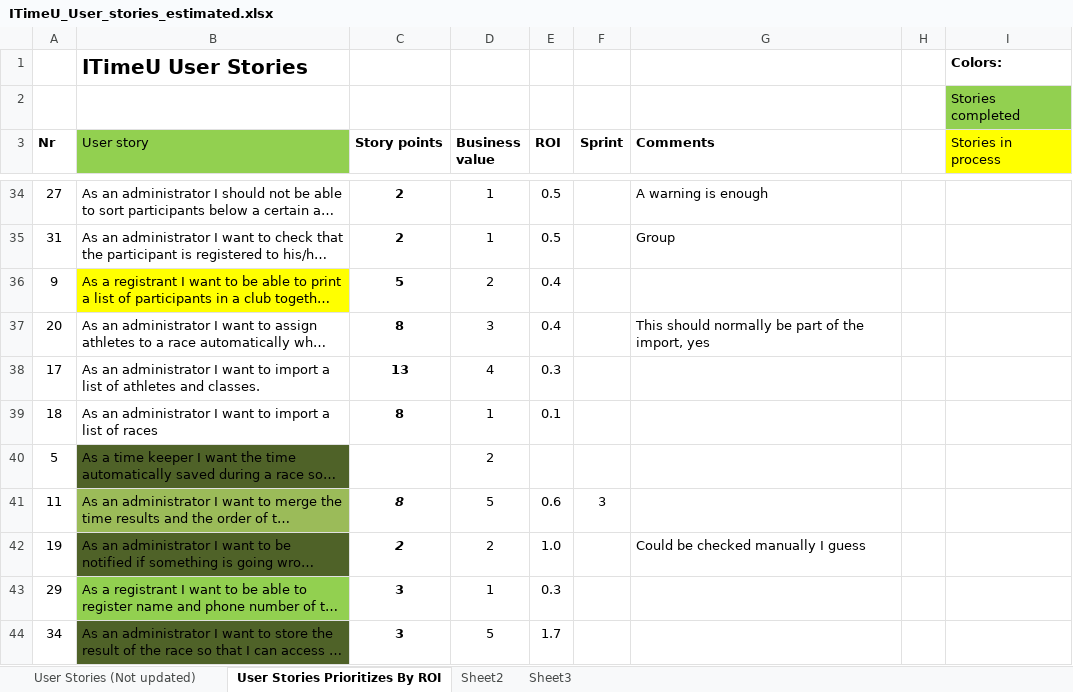
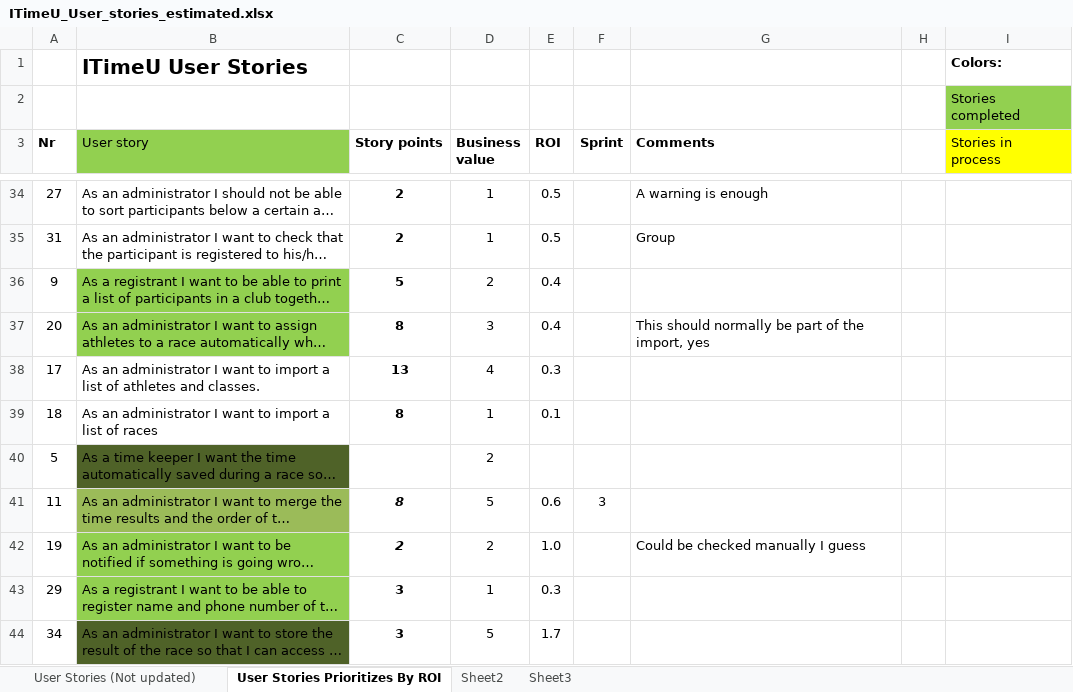
Before and after one commit to heinek/ITimeU, an Excel workbook: doc/Backlogs/ITimeU_User_stories_estimated.xlsx, sheet User Stories Prioritizes By ROI, drawn as a sheet; only a part is shown, gaps mark what is left out; long unchanged cells end in …; values as stored, in another font and other column widths than the file's, no borders; the diff covers the shown part only; the diff names each change by its address in the sheet, - before the commit and + after, or states it on an @@ line.

```diff
--- a/doc/Backlogs/ITimeU_User_stories_estimated.xlsx (sheet User Stories Prioritizes By ROI)
+++ b/doc/Backlogs/ITimeU_User_stories_estimated.xlsx (sheet User Stories Prioritizes By ROI)
-B36 fill: #FFFF00
+B36 fill: #92D050
-B37 fill: none
+B37 fill: #92D050
-B42 fill: #4F6228
+B42 fill: #92D050
```
Also changed, not shown: cell formats elsewhere in this sheet, 36 other files.
